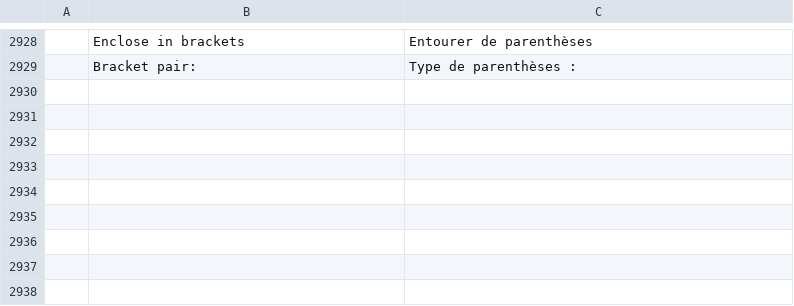
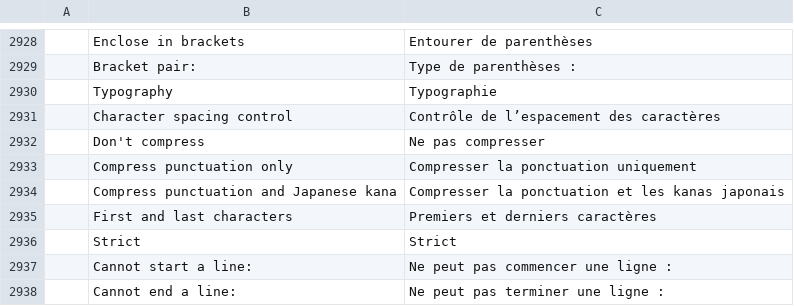
Before and after one commit to chatraweechai/doc4me, a TSV file: crates/ui-egui/src/i18n/fr.tsv, drawn as a sheet; only a part is shown, gaps mark what is left out; the diff names each change by its address in the sheet, - before the commit and + after, or states it on an @@ line.

```diff
--- a/crates/ui-egui/src/i18n/fr.tsv
+++ b/crates/ui-egui/src/i18n/fr.tsv
+row 2930:  | Typography | Typographie
+row 2931:  | Character spacing control | Contrôle de l’espacement des caractères
+row 2932:  | Don't compress | Ne pas compresser
+row 2933:  | Compress punctuation only | Compresser la ponctuation uniquement
+row 2934:  | Compress punctuation and Japanese kana | Compresser la ponctuation et les kanas japonais
+row 2935:  | First and last characters | Premiers et derniers caractères
+row 2936:  | Strict | Strict
+row 2937:  | Cannot start a line: | Ne peut pas commencer une ligne :
+row 2938:  | Cannot end a line: | Ne peut pas terminer une ligne :
```
Also changed, not shown: crates/ui-egui/src/i18n/es.tsv, crates/ui-egui/src/i18n/it.tsv, 39 other files.
